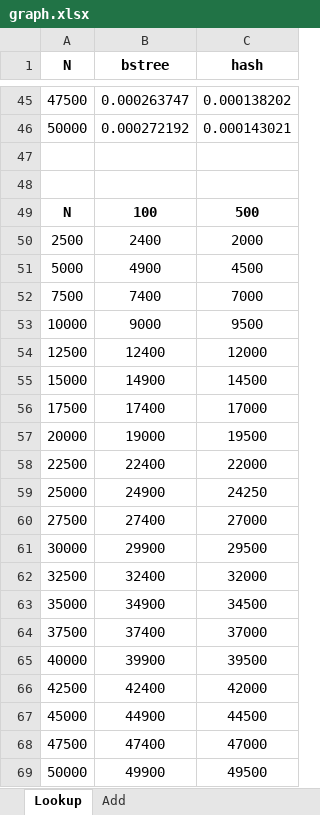
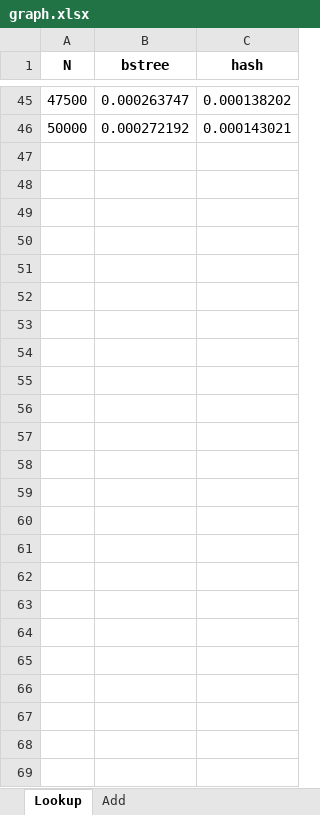
Before and after one commit to sergo666/saod, an Excel workbook: graph.xlsx, sheet Lookup, drawn as a sheet; only a part is shown, gaps mark what is left out; values as stored, in another font and other column widths than the file's, no borders; charts and pictures not drawn; the diff names each change by its address in the sheet, - before the commit and + after, or states it on an @@ line.

```diff
--- a/graph.xlsx (sheet Lookup)
+++ b/graph.xlsx (sheet Lookup)
-row 47: (empty)
-row 48: (empty)
-row 49: N | 100 | 500
-row 50: 2500 | 2400 | 2000
-row 51: 5000 | 4900 | 4500
-row 52: 7500 | 7400 | 7000
-row 53: 10000 | 9000 | 9500
-row 54: 12500 | 12400 | 12000
-row 55: 15000 | 14900 | 14500
-row 56: 17500 | 17400 | 17000
-row 57: 20000 | 19000 | 19500
-row 58: 22500 | 22400 | 22000
-row 59: 25000 | 24900 | 24250
-row 60: 27500 | 27400 | 27000
-row 61: 30000 | 29900 | 29500
-row 62: 32500 | 32400 | 32000
-row 63: 35000 | 34900 | 34500
-row 64: 37500 | 37400 | 37000
-row 65: 40000 | 39900 | 39500
-row 66: 42500 | 42400 | 42000
-row 67: 45000 | 44900 | 44500
-row 68: 47500 | 47400 | 47000
-row 69: 50000 | 49900 | 49500
```
Also changed, not shown: charts or pictures, 2 other files.
